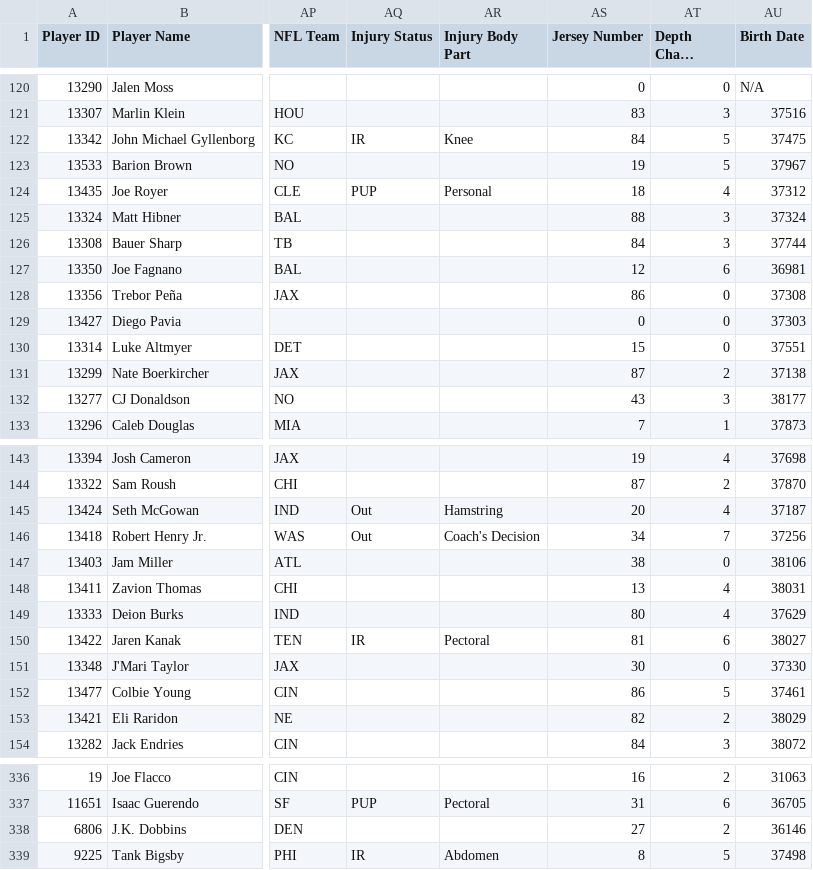
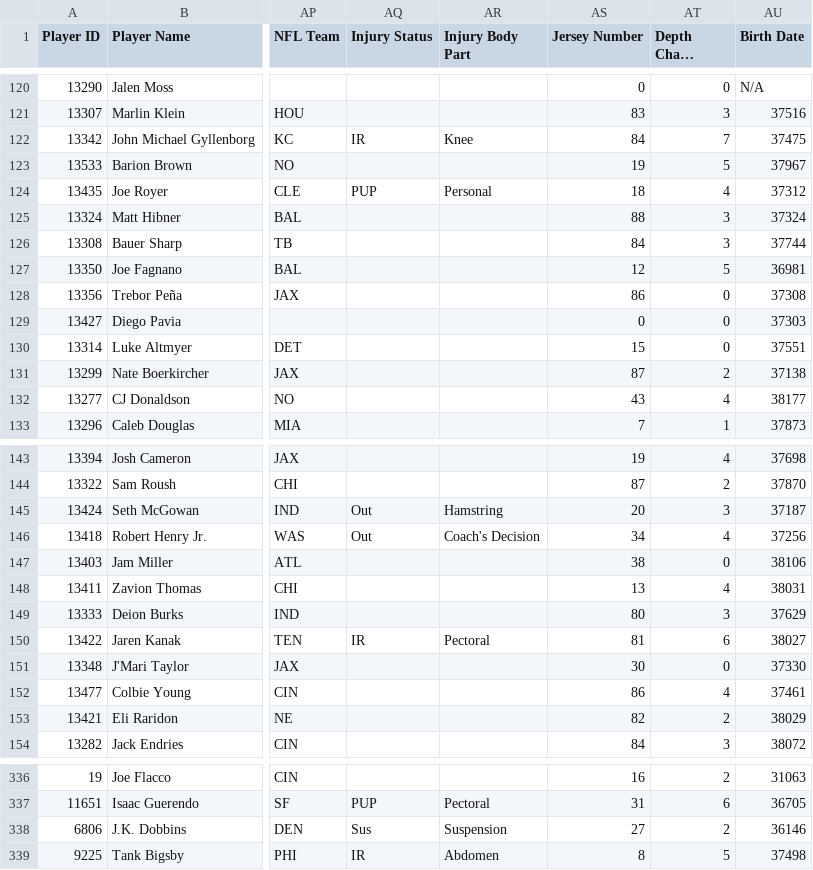
Before and after one commit to lalder95/AGS_Data, a CSV file: CSV/BBB_Contracts.csv, drawn as a sheet; only a part is shown, gaps mark what is left out; long unchanged cells end in …; the diff covers the shown part only; the diff names each change by its address in the sheet, - before the commit and + after, or states it on an @@ line.

Commit message:
Uploading CSV files

```diff
--- a/CSV/BBB_Contracts.csv
+++ b/CSV/BBB_Contracts.csv
-AT122 (Depth Chart Location): 5
+AT122 (Depth Chart Location): 7
-AT127 (Depth Chart Location): 6
+AT127 (Depth Chart Location): 5
-AT132 (Depth Chart Location): 3
+AT132 (Depth Chart Location): 4
-AT145 (Depth Chart Location): 4
+AT145 (Depth Chart Location): 3
-AT146 (Depth Chart Location): 7
+AT146 (Depth Chart Location): 4
-AT149 (Depth Chart Location): 4
+AT149 (Depth Chart Location): 3
-AT152 (Depth Chart Location): 5
+AT152 (Depth Chart Location): 4
-AQ338 (Injury Status): (empty)
+AQ338 (Injury Status): Sus
-AR338 (Injury Body Part): (empty)
+AR338 (Injury Body Part): Suspension
```
Also changed, not shown: 24 edited cells elsewhere in this file.
